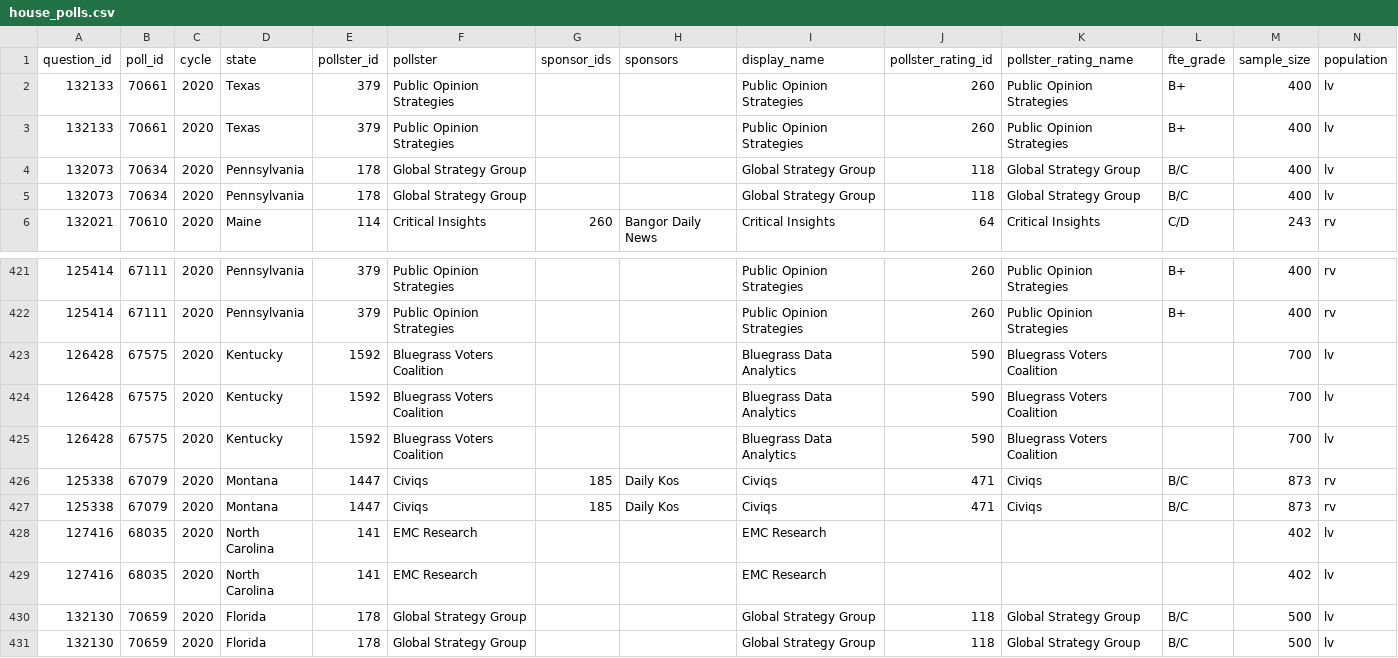
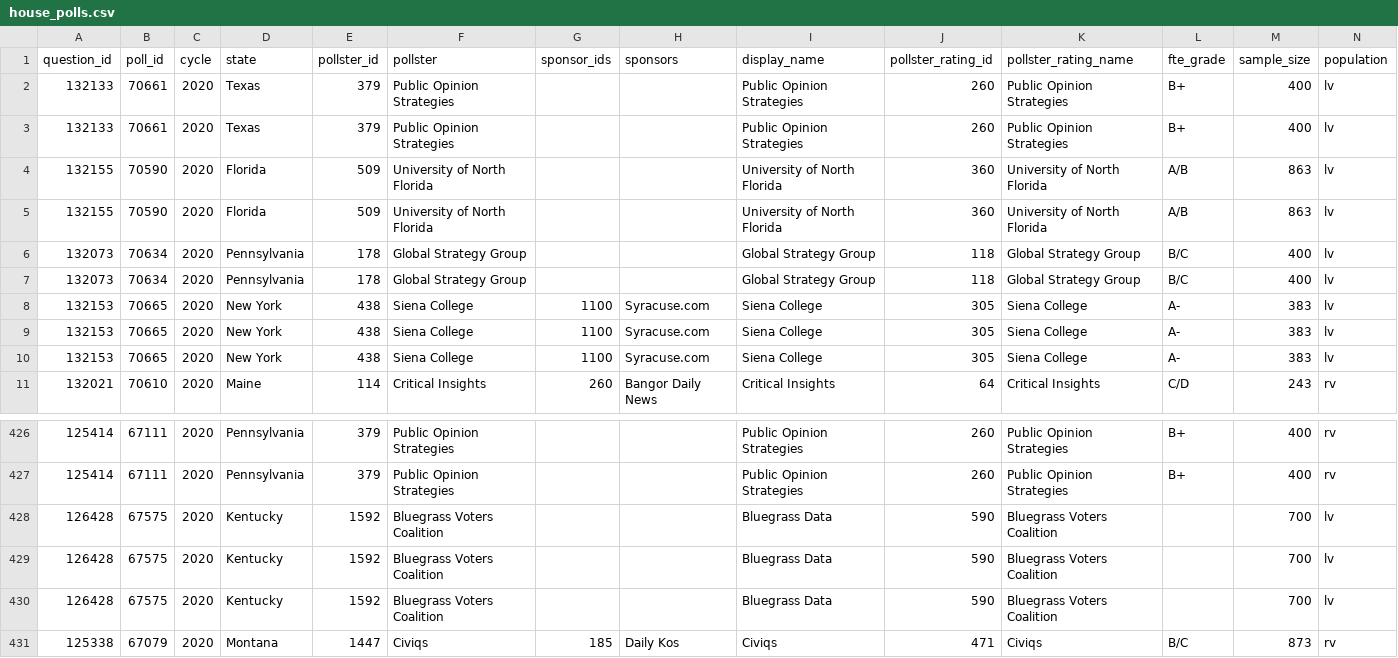
Before and after one commit to simonw/fivethirtyeight-polls, a CSV file: house_polls.csv, drawn as a sheet; only a part is shown, gaps mark what is left out; the shorter side is filled out with more unchanged rows; addresses are those after the commit; rows hold the shown columns only; the diff names each change by its address in the sheet, - before the commit and + after, or states it on an @@ line.

```diff
--- a/house_polls.csv
+++ b/house_polls.csv
+row 4: 132155 | 70590 | 2020 | Florida | 509 | University of North Florida |  |  | University of North Florida | 360 | University of North Florida | A/B | 863 | lv
+row 5: 132155 | 70590 | 2020 | Florida | 509 | University of North Florida |  |  | University of North Florida | 360 | University of North Florida | A/B | 863 | lv
+row 8: 132153 | 70665 | 2020 | New York | 438 | Siena College | 1100 | Syracuse.com | Siena College | 305 | Siena College | A- | 383 | lv
+row 9: 132153 | 70665 | 2020 | New York | 438 | Siena College | 1100 | Syracuse.com | Siena College | 305 | Siena College | A- | 383 | lv
+row 10: 132153 | 70665 | 2020 | New York | 438 | Siena College | 1100 | Syracuse.com | Siena College | 305 | Siena College | A- | 383 | lv
-I428:I430 (display_name): Bluegrass Data Analytics
+I428:I430 (display_name): Bluegrass Data
```
Also changed, not shown: generic_ballot_polls.csv, governor_polls.csv, 1 other file.
